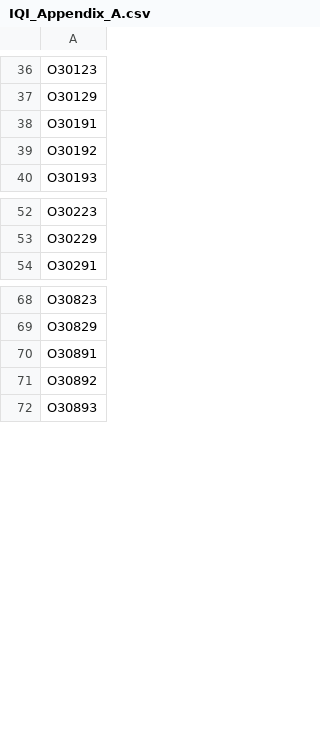
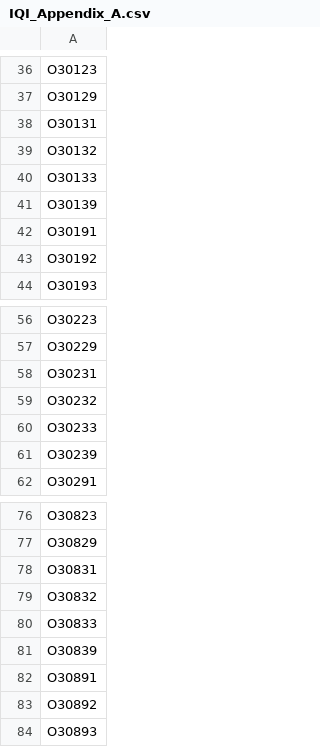
Before and after one commit to utdata/thcic-pudf, a CSV file: procedures-lists/IQI_Appendix_A.csv, drawn as a sheet; only a part is shown, gaps mark what is left out.

```diff
--- a/procedures-lists/IQI_Appendix_A.csv
+++ b/procedures-lists/IQI_Appendix_A.csv
@@ -37,2 +37,6 @@ O30123
 O30129
+O30131
+O30132
+O30133
+O30139
 O30191
@@ -53,2 +57,6 @@ O30223
 O30229
+O30231
+O30232
+O30233
+O30239
 O30291
@@ -69,2 +77,6 @@ O30823
 O30829
+O30831
+O30832
+O30833
+O30839
 O30891
```
Also changed, not shown: exports/ahrq_pcsec_rate_county_yr.csv, exports/ahrq_pcsec_rate_hosp_yr.csv, 34 other files.
